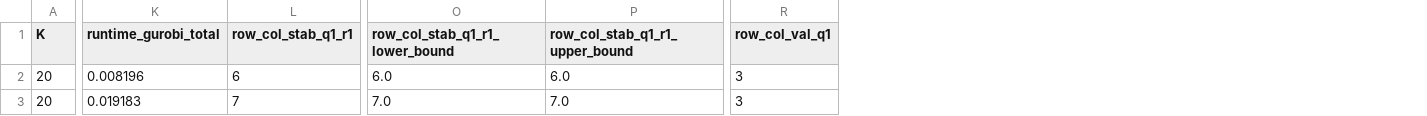
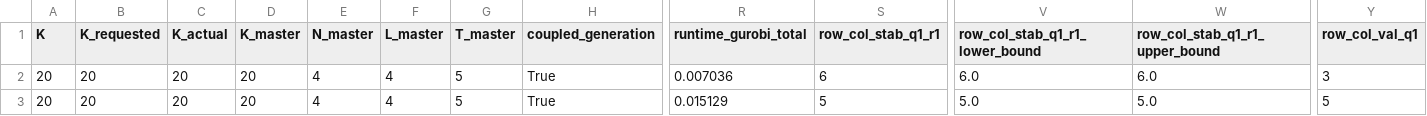
Before and after one commit to SamuelKhoo2003/Provably-Secure-NLG, a CSV file: toy_experiments/outputs/sweep_benchmark/degenerate/results/benchmark_results.csv, drawn as a sheet; only a part is shown, gaps mark what is left out; addresses are those after the commit; the diff covers the shown part only; the diff names each change by its address in the sheet, - before the commit and + after, or states it on an @@ line.

```diff
--- a/toy_experiments/outputs/sweep_benchmark/degenerate/results/benchmark_results.csv
+++ b/toy_experiments/outputs/sweep_benchmark/degenerate/results/benchmark_results.csv
+column B (K_requested), rows 2-3: 20 | 20
+column C (K_actual), rows 2-3: 20 | 20
+column D (K_master), rows 2-3: 20 | 20
+column E (N_master), rows 2-3: 4 | 4
+column F (L_master), rows 2-3: 4 | 4
+column G (T_master), rows 2-3: 5 | 5
+column H (coupled_generation), rows 2-3: True | True
-R2 (runtime_gurobi_total): 0.008196
+R2 (runtime_gurobi_total): 0.007036
-R3 (runtime_gurobi_total): 0.019183
+R3 (runtime_gurobi_total): 0.015129
-S3 (row_col_stab_q1_r1): 7
+S3 (row_col_stab_q1_r1): 5
-V3 (row_col_stab_q1_r1_lower_bound): 7.0
+V3 (row_col_stab_q1_r1_lower_bound): 5.0
-W3 (row_col_stab_q1_r1_upper_bound): 7.0
+W3 (row_col_stab_q1_r1_upper_bound): 5.0
-Y3 (row_col_val_q1): 3
+Y3 (row_col_val_q1): 5
```
Also changed, not shown: 67 edited cells elsewhere in this file, toy_experiments/outputs/medium/results/benchmark_results.csv, toy_experiments/outputs/sweep_benchmark/K/results/benchmark_results.csv, 50 other files.
